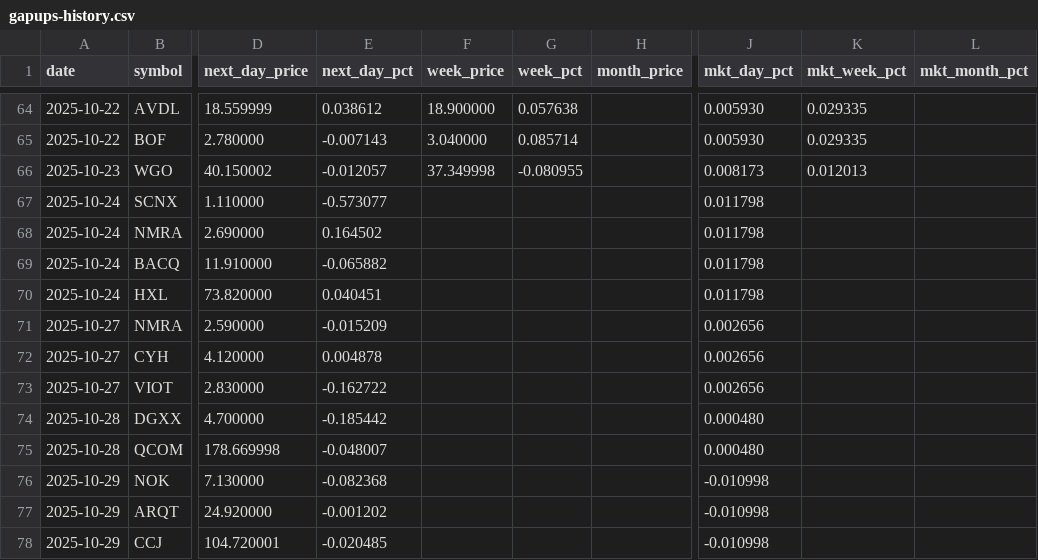
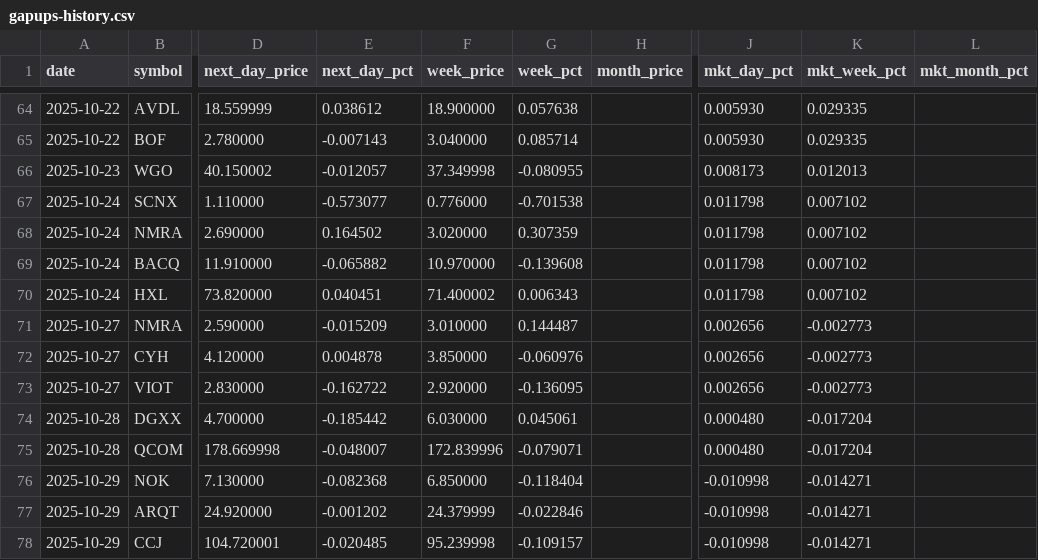
Before and after one commit to Microthware/belfort-reports, a CSV file: history/gapups-history.csv, drawn as a sheet; only a part is shown, gaps mark what is left out; the diff covers the shown part only; the diff names each change by its address in the sheet, - before the commit and + after, or states it on an @@ line.

```diff
--- a/history/gapups-history.csv
+++ b/history/gapups-history.csv
-F67 (week_price): (empty)
+F67 (week_price): 0.776000
-G67 (week_pct): (empty)
+G67 (week_pct): -0.701538
-K67:K70 (mkt_week_pct): (empty)
+K67:K70 (mkt_week_pct): 0.007102
-F68 (week_price): (empty)
+F68 (week_price): 3.020000
-G68 (week_pct): (empty)
+G68 (week_pct): 0.307359
-F69 (week_price): (empty)
+F69 (week_price): 10.970000
-G69 (week_pct): (empty)
+G69 (week_pct): -0.139608
-F70 (week_price): (empty)
+F70 (week_price): 71.400002
-G70 (week_pct): (empty)
+G70 (week_pct): 0.006343
-F71 (week_price): (empty)
+F71 (week_price): 3.010000
-G71 (week_pct): (empty)
+G71 (week_pct): 0.144487
-K71:K73 (mkt_week_pct): (empty)
+K71:K73 (mkt_week_pct): -0.002773
-F72 (week_price): (empty)
+F72 (week_price): 3.850000
-G72 (week_pct): (empty)
+G72 (week_pct): -0.060976
-F73 (week_price): (empty)
+F73 (week_price): 2.920000
-G73 (week_pct): (empty)
+G73 (week_pct): -0.136095
-F74 (week_price): (empty)
+F74 (week_price): 6.030000
-G74 (week_pct): (empty)
+G74 (week_pct): 0.045061
-K74:K75 (mkt_week_pct): (empty)
+K74:K75 (mkt_week_pct): -0.017204
-F75 (week_price): (empty)
+F75 (week_price): 172.839996
-G75 (week_pct): (empty)
+G75 (week_pct): -0.079071
-F76 (week_price): (empty)
+F76 (week_price): 6.850000
-G76 (week_pct): (empty)
+G76 (week_pct): -0.118404
-K76:K78 (mkt_week_pct): (empty)
+K76:K78 (mkt_week_pct): -0.014271
-F77 (week_price): (empty)
+F77 (week_price): 24.379999
-G77 (week_pct): (empty)
+G77 (week_pct): -0.022846
-F78 (week_price): (empty)
+F78 (week_price): 95.239998
-G78 (week_pct): (empty)
+G78 (week_pct): -0.109157
```
Also changed, not shown: 66 edited cells elsewhere in this file, 4 other files.
